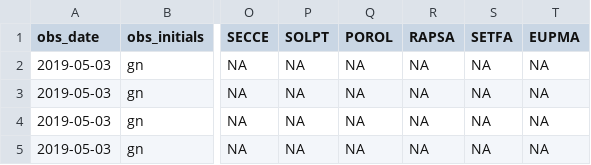
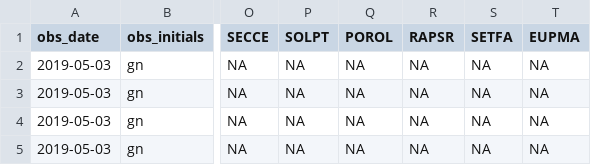
Before and after one commit to vanichols/PFIweeds2020, a CSV file: data-raw/pfi_ghobsraw/pfi_ghobsraw.csv, drawn as a sheet; only a part is shown, gaps mark what is left out; the diff names each change by its address in the sheet, - before the commit and + after, or states it on an @@ line.

Commit message:
change RAPSA to RAPSR

```diff
--- a/data-raw/pfi_ghobsraw/pfi_ghobsraw.csv
+++ b/data-raw/pfi_ghobsraw/pfi_ghobsraw.csv
-R1: RAPSA
+R1: RAPSR
```
Also changed, not shown: data-raw/pfi_weedsplist/pfi_weedsplist.csv, 4 other files.
